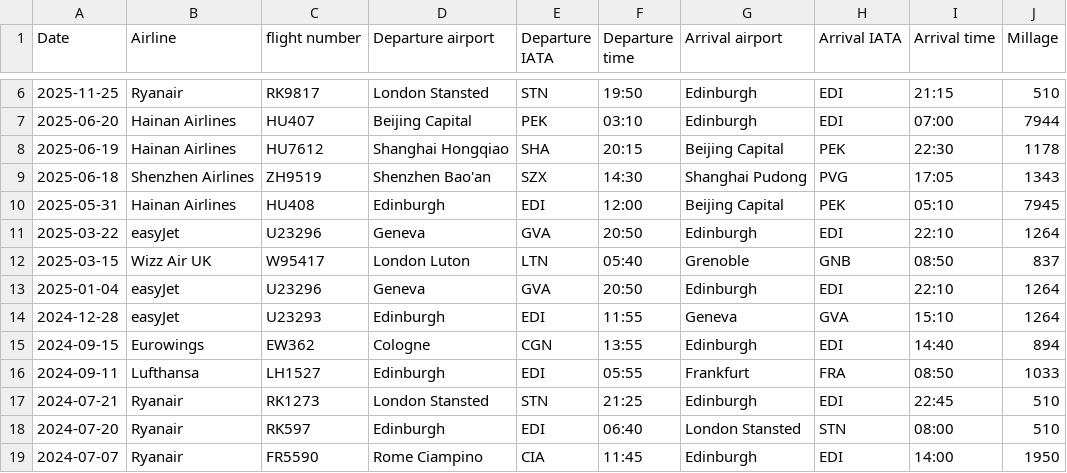
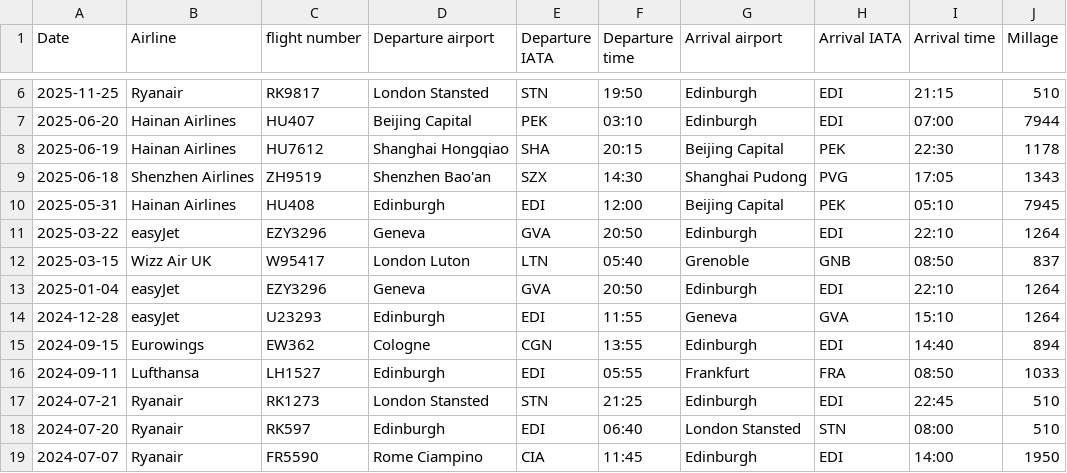
Before and after one commit to ynrng/chatbot, a CSV file: db/data/flight_history.csv, drawn as a sheet; only a part is shown, gaps mark what is left out.

Commit message:
works for single entry

```diff
--- a/db/data/flight_history.csv
+++ b/db/data/flight_history.csv
@@ -10,5 +10,5 @@ Date,Airline,flight number,Departure airport,Departure IATA,Departure time,Arriv
 2025-05-31,Hainan Airlines,HU408,Edinburgh,EDI,12:00,Beijing Capital,PEK,05:10,7945
-2025-03-22,easyJet,U23296,Geneva,GVA,20:50,Edinburgh,EDI,22:10,1264
+2025-03-22,easyJet,EZY3296,Geneva,GVA,20:50,Edinburgh,EDI,22:10,1264
 2025-03-15,Wizz Air UK,W95417,London Luton,LTN,05:40,Grenoble,GNB,08:50,837
-2025-01-04,easyJet,U23296,Geneva,GVA,20:50,Edinburgh,EDI,22:10,1264
+2025-01-04,easyJet,EZY3296,Geneva,GVA,20:50,Edinburgh,EDI,22:10,1264
 2024-12-28,easyJet,U23293,Edinburgh,EDI,11:55,Geneva,GVA,15:10,1264
```
Also changed, not shown: 18 other files.
